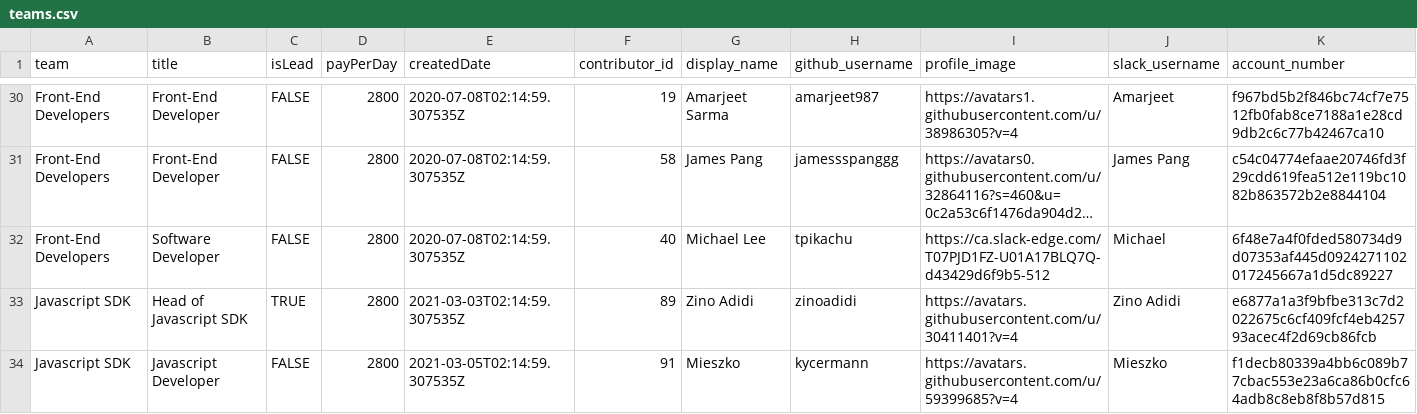
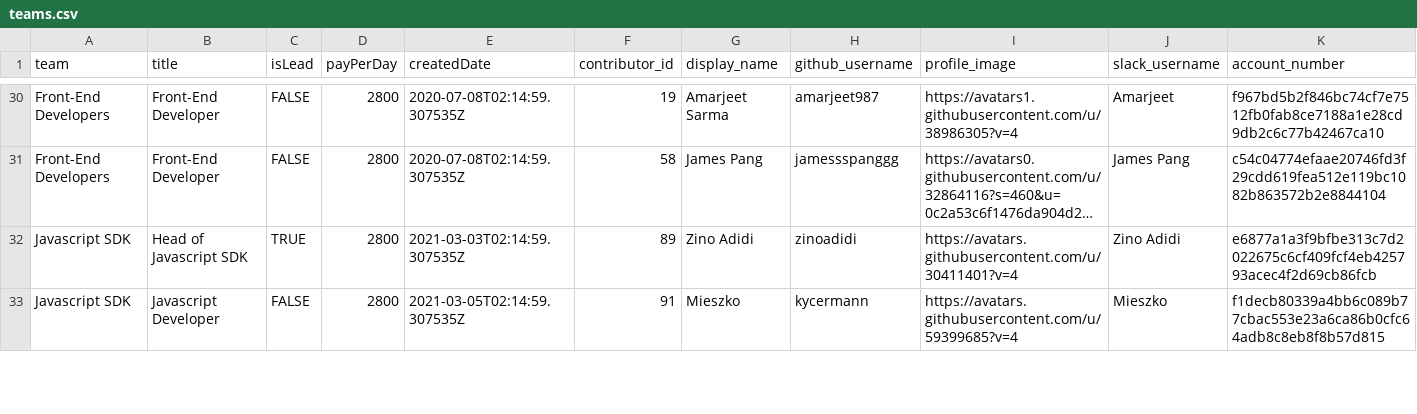
Before and after one commit to buckyroberts/Payment-Processor, a CSV file: csvs/teams.csv, drawn as a sheet; only a part is shown, gaps mark what is left out; long unchanged cells end in …; the diff names each change by its address in the sheet, - before the commit and + after, or states it on an @@ line.

Commit message:
Update teams.csv

```diff
--- a/csvs/teams.csv
+++ b/csvs/teams.csv
-row 32: Front-End Developers | Software Developer | FALSE | 2800 | 2020-07-08T02:14:59.307535Z | 40 | Michael Lee | tpikachu | https://ca.slack-edge.com/T07PJD1FZ-U01A17BLQ7Q-d43429d6f9b5-512 | Michael | 6f48e7a4f0fded580734d9d07353af445d0924271102017245667a1d5dc89227
```
